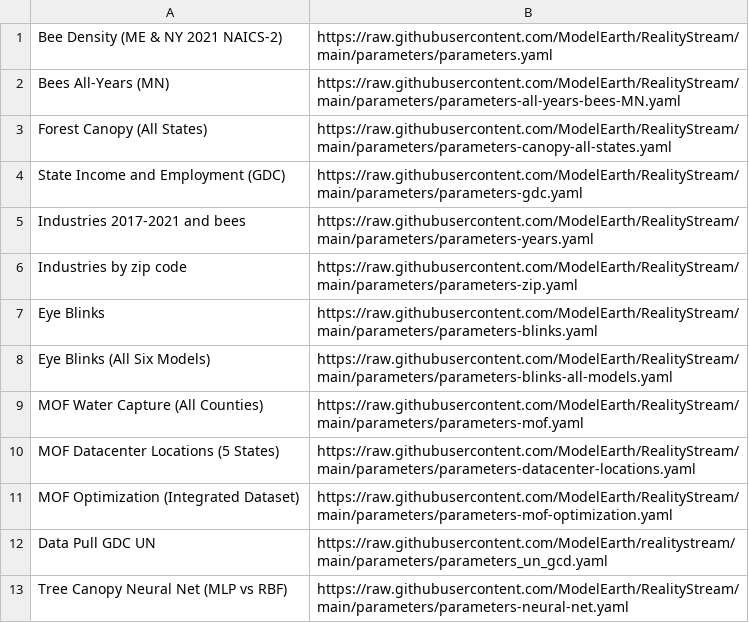
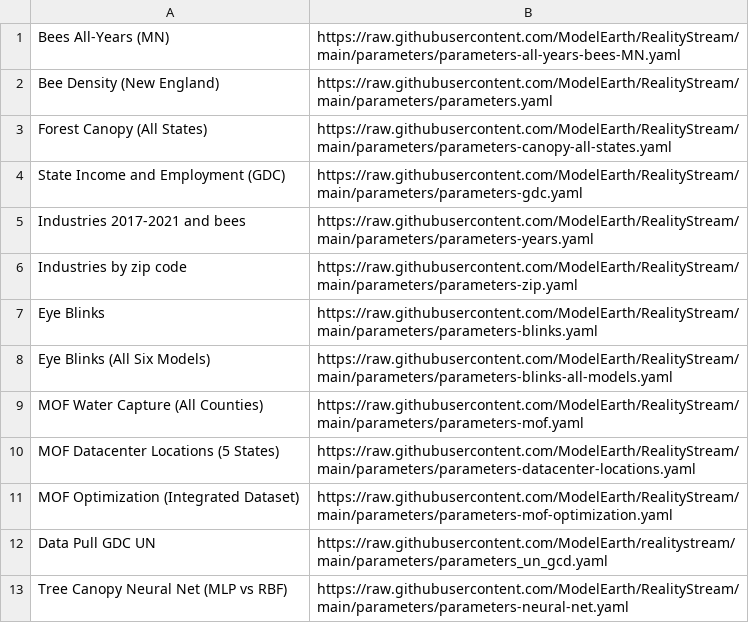
Before and after one commit to ModelEarth/realitystream, a CSV file: parameters/parameter-paths.csv, drawn as a sheet.

Commit message:
Bees All-Years (MN) first in parameter-paths.csv, so it loads by default; Bee Density row renamed New England

```diff
--- a/parameters/parameter-paths.csv
+++ b/parameters/parameter-paths.csv
@@ -1,3 +1,3 @@
-Bee Density (ME & NY 2021 NAICS-2),https://raw.githubusercontent.com/ModelEarth/RealityStream/main/parameters/parameters.yaml
 Bees All-Years (MN),https://raw.githubusercontent.com/ModelEarth/RealityStream/main/parameters/parameters-all-years-bees-MN.yaml
+Bee Density (New England),https://raw.githubusercontent.com/ModelEarth/RealityStream/main/parameters/parameters.yaml
 Forest Canopy (All States),https://raw.githubusercontent.com/ModelEarth/RealityStream/main/parameters/parameters-canopy-all-states.yaml
```
